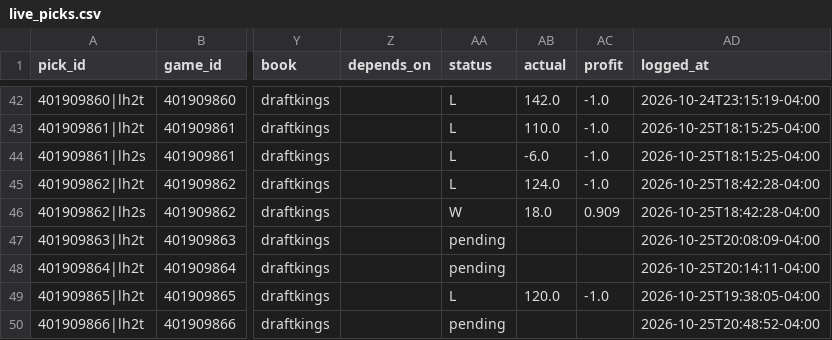
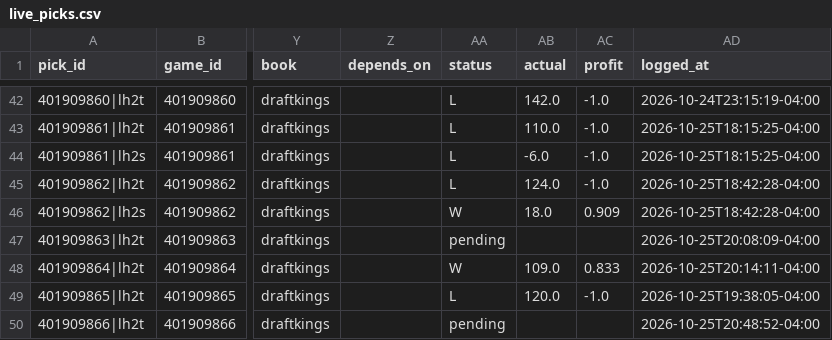
Before and after one commit to WallStreetQ/nba-model, a CSV file: model/live_picks.csv, drawn as a sheet; only a part is shown, gaps mark what is left out; the diff names each change by its address in the sheet, - before the commit and + after, or states it on an @@ line.

```diff
--- a/model/live_picks.csv
+++ b/model/live_picks.csv
-AA48 (status): pending
+AA48 (status): W
-AB48 (actual): (empty)
+AB48 (actual): 109.0
-AC48 (profit): (empty)
+AC48 (profit): 0.833
```
Also changed, not shown: model/halftime_log.csv.
